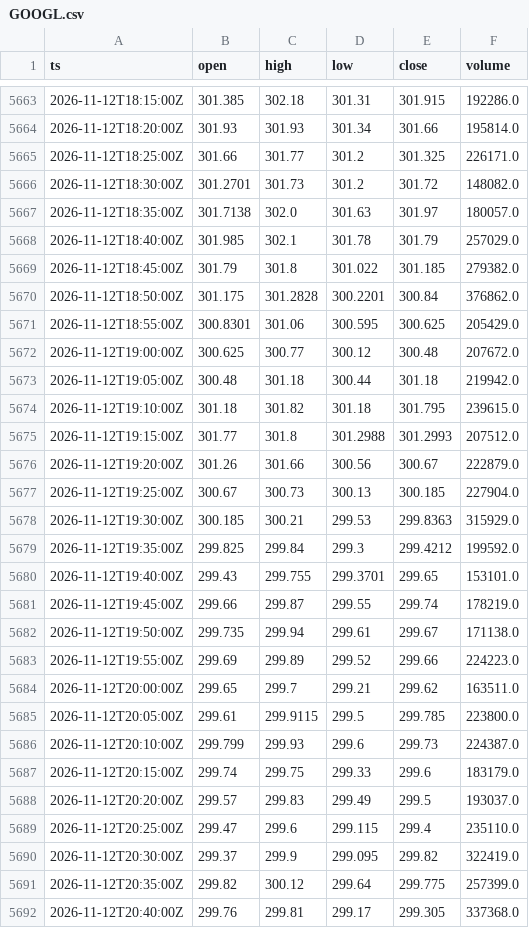
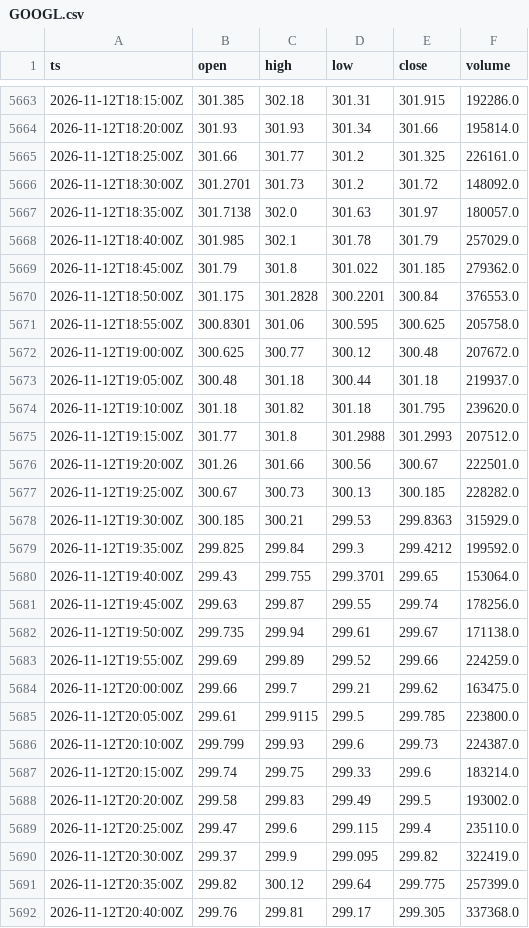
Before and after one commit to cceight/paper-trading-bot, a CSV file: data/bars/GOOGL.csv, drawn as a sheet; only a part is shown, gaps mark what is left out; the diff covers the shown part only.

```diff
--- a/data/bars/GOOGL.csv
+++ b/data/bars/GOOGL.csv
@@ -5664,26 +5664,26 @@ ts,open,high,low,close,volume
 2026-11-12T18:20:00Z,301.93,301.93,301.34,301.66,195814.0
-2026-11-12T18:25:00Z,301.66,301.77,301.2,301.325,226171.0
-2026-11-12T18:30:00Z,301.2701,301.73,301.2,301.72,148082.0
+2026-11-12T18:25:00Z,301.66,301.77,301.2,301.325,226161.0
+2026-11-12T18:30:00Z,301.2701,301.73,301.2,301.72,148092.0
 2026-11-12T18:35:00Z,301.7138,302.0,301.63,301.97,180057.0
 2026-11-12T18:40:00Z,301.985,302.1,301.78,301.79,257029.0
-2026-11-12T18:45:00Z,301.79,301.8,301.022,301.185,279382.0
-2026-11-12T18:50:00Z,301.175,301.2828,300.2201,300.84,376862.0
-2026-11-12T18:55:00Z,300.8301,301.06,300.595,300.625,205429.0
+2026-11-12T18:45:00Z,301.79,301.8,301.022,301.185,279362.0
+2026-11-12T18:50:00Z,301.175,301.2828,300.2201,300.84,376553.0
+2026-11-12T18:55:00Z,300.8301,301.06,300.595,300.625,205758.0
 2026-11-12T19:00:00Z,300.625,300.77,300.12,300.48,207672.0
-2026-11-12T19:05:00Z,300.48,301.18,300.44,301.18,219942.0
-2026-11-12T19:10:00Z,301.18,301.82,301.18,301.795,239615.0
+2026-11-12T19:05:00Z,300.48,301.18,300.44,301.18,219937.0
+2026-11-12T19:10:00Z,301.18,301.82,301.18,301.795,239620.0
 2026-11-12T19:15:00Z,301.77,301.8,301.2988,301.2993,207512.0
-2026-11-12T19:20:00Z,301.26,301.66,300.56,300.67,222879.0
-2026-11-12T19:25:00Z,300.67,300.73,300.13,300.185,227904.0
+2026-11-12T19:20:00Z,301.26,301.66,300.56,300.67,222501.0
+2026-11-12T19:25:00Z,300.67,300.73,300.13,300.185,228282.0
 2026-11-12T19:30:00Z,300.185,300.21,299.53,299.8363,315929.0
 2026-11-12T19:35:00Z,299.825,299.84,299.3,299.4212,199592.0
-2026-11-12T19:40:00Z,299.43,299.755,299.3701,299.65,153101.0
-2026-11-12T19:45:00Z,299.66,299.87,299.55,299.74,178219.0
+2026-11-12T19:40:00Z,299.43,299.755,299.3701,299.65,153064.0
+2026-11-12T19:45:00Z,299.63,299.87,299.55,299.74,178256.0
 2026-11-12T19:50:00Z,299.735,299.94,299.61,299.67,171138.0
-2026-11-12T19:55:00Z,299.69,299.89,299.52,299.66,224223.0
-2026-11-12T20:00:00Z,299.65,299.7,299.21,299.62,163511.0
+2026-11-12T19:55:00Z,299.69,299.89,299.52,299.66,224259.0
+2026-11-12T20:00:00Z,299.66,299.7,299.21,299.62,163475.0
 2026-11-12T20:05:00Z,299.61,299.9115,299.5,299.785,223800.0
 2026-11-12T20:10:00Z,299.799,299.93,299.6,299.73,224387.0
-2026-11-12T20:15:00Z,299.74,299.75,299.33,299.6,183179.0
-2026-11-12T20:20:00Z,299.57,299.83,299.49,299.5,193037.0
+2026-11-12T20:15:00Z,299.74,299.75,299.33,299.6,183214.0
+2026-11-12T20:20:00Z,299.58,299.83,299.49,299.5,193002.0
 2026-11-12T20:25:00Z,299.47,299.6,299.115,299.4,235110.0
```
Also changed, not shown: 116 edited cells elsewhere in this file, data/bars/AMZN.csv, data/bars/MSFT.csv, 5 other files.
